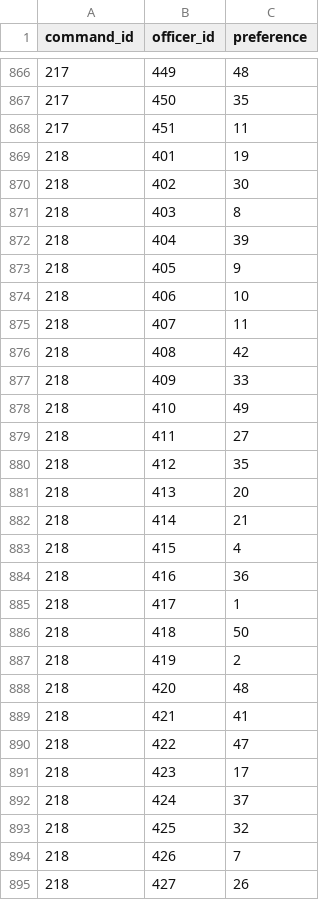
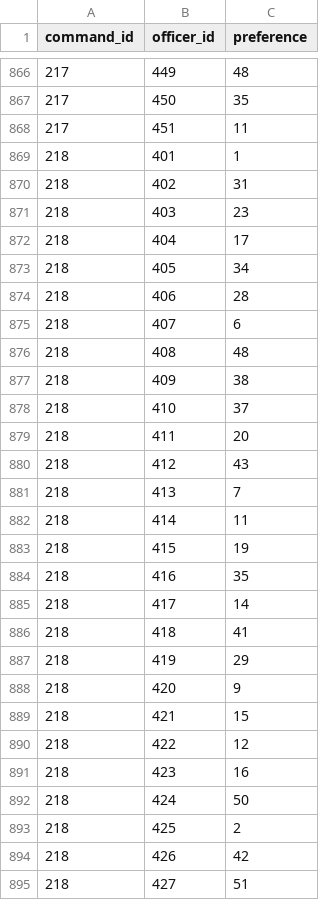
Before and after one commit to OuhscBbmc/usnavy-billets, a CSV file: data-phi-free/derived/command.csv, drawn as a sheet; only a part is shown, gaps mark what is left out; the diff covers the shown part only.

```diff
--- a/data-phi-free/derived/command.csv
+++ b/data-phi-free/derived/command.csv
@@ -868,28 +868,28 @@ command_id,officer_id,preference
 217,451,11
-218,401,19
-218,402,30
-218,403,8
-218,404,39
-218,405,9
-218,406,10
-218,407,11
-218,408,42
-218,409,33
-218,410,49
-218,411,27
-218,412,35
-218,413,20
-218,414,21
-218,415,4
-218,416,36
-218,417,1
-218,418,50
-218,419,2
-218,420,48
-218,421,41
-218,422,47
-218,423,17
-218,424,37
-218,425,32
-218,426,7
-218,427,26
+218,401,1
+218,402,31
+218,403,23
+218,404,17
+218,405,34
+218,406,28
+218,407,6
+218,408,48
+218,409,38
+218,410,37
+218,411,20
+218,412,43
+218,413,7
+218,414,11
+218,415,19
+218,416,35
+218,417,14
+218,418,41
+218,419,29
+218,420,9
+218,421,15
+218,422,12
+218,423,16
+218,424,50
+218,425,2
+218,426,42
+218,427,51
```
Also changed, not shown: 173 edited cells elsewhere in this file, 3 other files.
